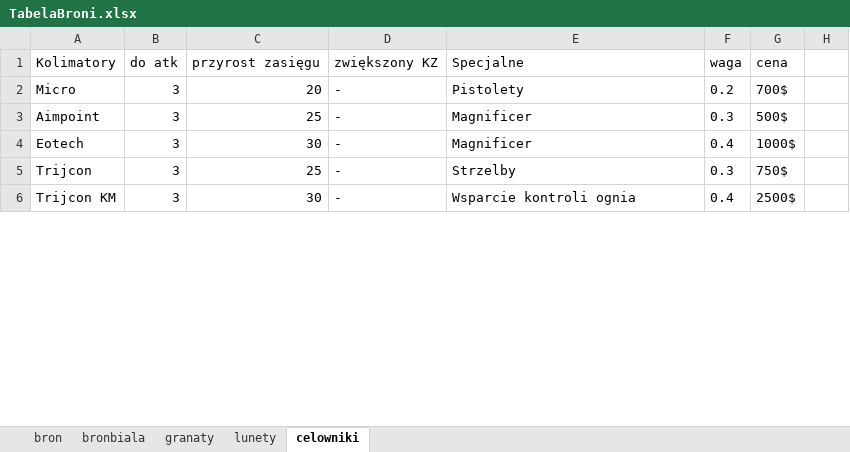
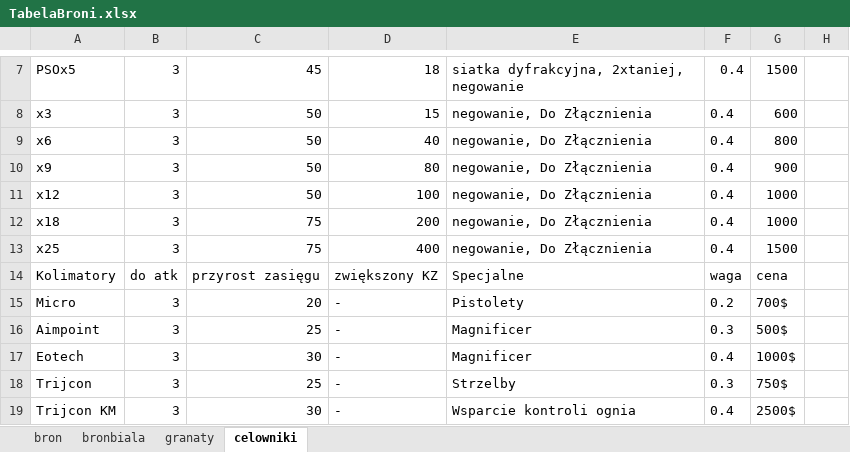
Before and after one commit to PLchochliman/TG, an Excel workbook: TabelaBroni.xlsx, sheet celowniki, drawn as a sheet; only a part is shown, gaps mark what is left out; values as stored, in another font and other column widths than the file's, no borders; the diff covers the shown part only; the diff names each change by its address in the sheet, - before the commit and + after, or states it on an @@ line.

```diff
--- a/TabelaBroni.xlsx (sheet celowniki)
+++ b/TabelaBroni.xlsx (sheet celowniki)
-sheet tab: lunety
+row 7: PSOx5 | 3 | 45 | 18 | siatka dyfrakcyjna, 2xtaniej, negowanie | 0.4 | 1500
+row 8: x3 | 3 | 50 | 15 | negowanie, Do Złącznienia | 0.4 | 600
+row 9: x6 | 3 | 50 | 40 | negowanie, Do Złącznienia | 0.4 | 800
+row 10: x9 | 3 | 50 | 80 | negowanie, Do Złącznienia | 0.4 | 900
+row 11: x12 | 3 | 50 | 100 | negowanie, Do Złącznienia | 0.4 | 1000
+row 12: x18 | 3 | 75 | 200 | negowanie, Do Złącznienia | 0.4 | 1000
+row 13: x25 | 3 | 75 | 400 | negowanie, Do Złącznienia | 0.4 | 1500
```
Also changed, not shown: 7 added rows and 4 edited cells elsewhere in this sheet, 2 other files.
